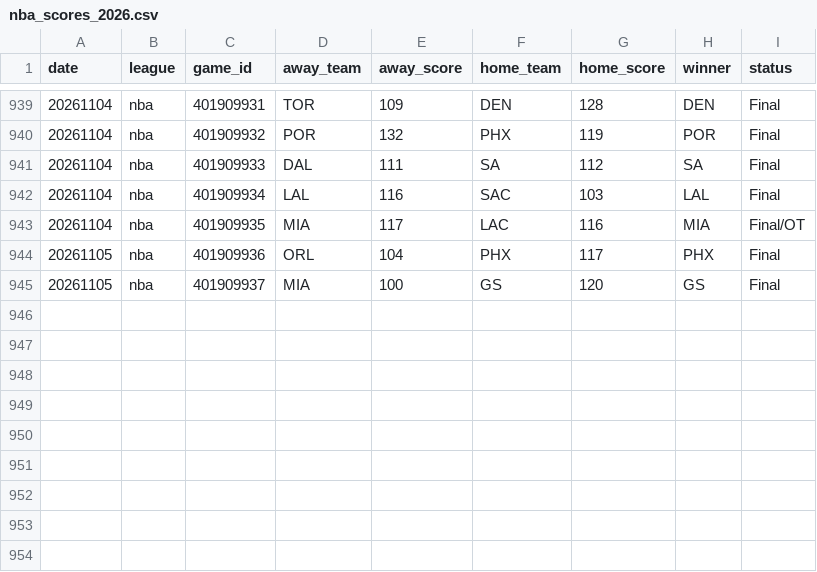
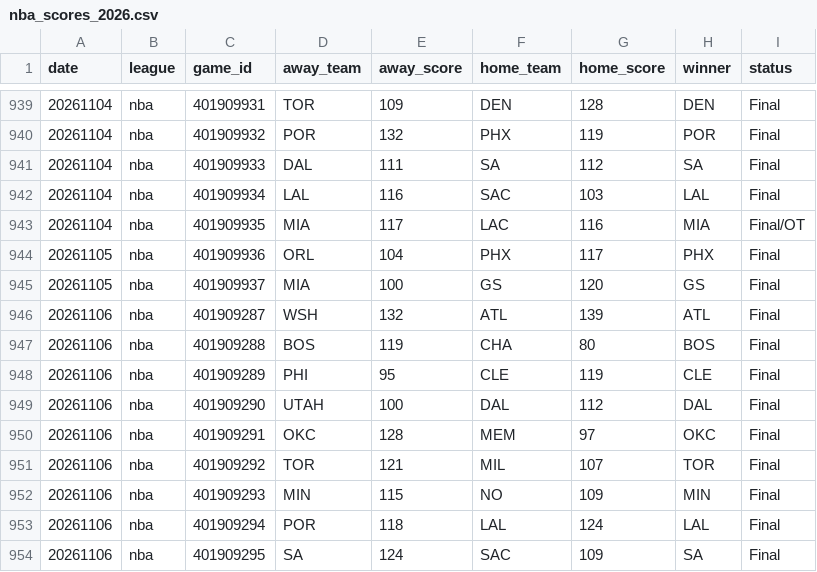
Before and after one commit to AlexJF12/sports-win-index, a CSV file: data/nba/2026/nba_scores_2026.csv, drawn as a sheet; only a part is shown, gaps mark what is left out; the diff names each change by its address in the sheet, - before the commit and + after, or states it on an @@ line.

```diff
--- a/data/nba/2026/nba_scores_2026.csv
+++ b/data/nba/2026/nba_scores_2026.csv
+row 946: 20261106 | nba | 401909287 | WSH | 132 | ATL | 139 | ATL | Final
+row 947: 20261106 | nba | 401909288 | BOS | 119 | CHA | 80 | BOS | Final
+row 948: 20261106 | nba | 401909289 | PHI | 95 | CLE | 119 | CLE | Final
+row 949: 20261106 | nba | 401909290 | UTAH | 100 | DAL | 112 | DAL | Final
+row 950: 20261106 | nba | 401909291 | OKC | 128 | MEM | 97 | OKC | Final
+row 951: 20261106 | nba | 401909292 | TOR | 121 | MIL | 107 | TOR | Final
+row 952: 20261106 | nba | 401909293 | MIN | 115 | NO | 109 | MIN | Final
+row 953: 20261106 | nba | 401909294 | POR | 118 | LAL | 124 | LAL | Final
+row 954: 20261106 | nba | 401909295 | SA | 124 | SAC | 109 | SA | Final
```
Also changed, not shown: data/nhl/2026/nhl_scores_2026.csv, 11 other files.
